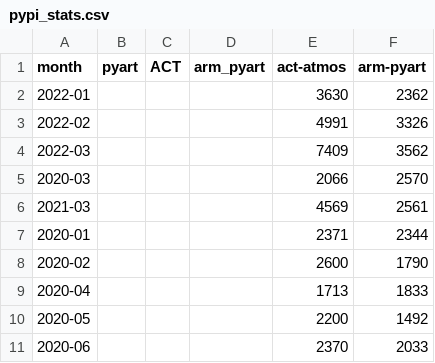
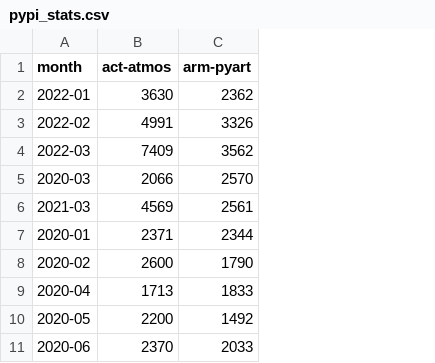
Before and after one commit to mgrover1/test-metrics, a CSV file: data/pypi_stats.csv, drawn as a sheet; only a part is shown; the diff names each change by its address in the sheet, - before the commit and + after, or states it on an @@ line.

```diff
--- a/data/pypi_stats.csv
+++ b/data/pypi_stats.csv
-column B (pyart), empty
-column C (ACT), empty
-column D (arm_pyart), empty
```
Also changed, not shown: 2 other files.
